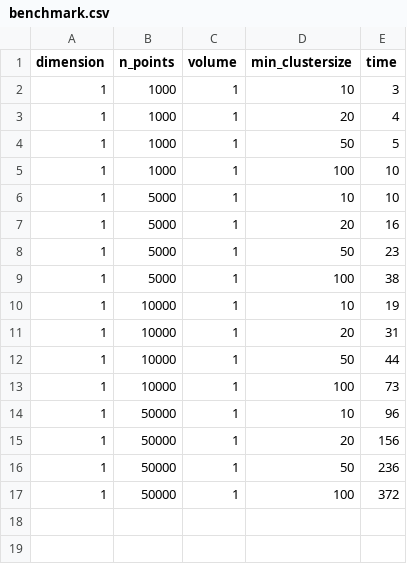
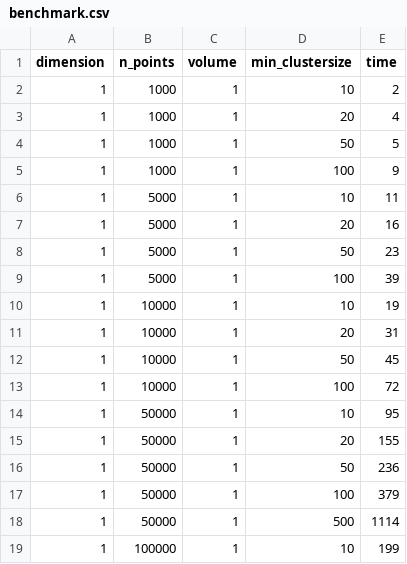
Before and after one commit to ManWithABike/OPTICS-Clustering, a CSV file: benchmark.csv, drawn as a sheet.

```diff
--- a/benchmark.csv
+++ b/benchmark.csv
@@ -1,17 +1,19 @@
 dimension;n_points;volume;min_clustersize;time
-1;1000;1;10;3
+1;1000;1;10;2
 1;1000;1;20;4
 1;1000;1;50;5
-1;1000;1;100;10
-1;5000;1;10;10
+1;1000;1;100;9
+1;5000;1;10;11
 1;5000;1;20;16
 1;5000;1;50;23
-1;5000;1;100;38
+1;5000;1;100;39
 1;10000;1;10;19
 1;10000;1;20;31
-1;10000;1;50;44
-1;10000;1;100;73
-1;50000;1;10;96
-1;50000;1;20;156
+1;10000;1;50;45
+1;10000;1;100;72
+1;50000;1;10;95
+1;50000;1;20;155
 1;50000;1;50;236
-1;50000;1;100;372
+1;50000;1;100;379
+1;50000;1;500;1114
+1;100000;1;10;199
```
Also changed, not shown: 2 other files.
